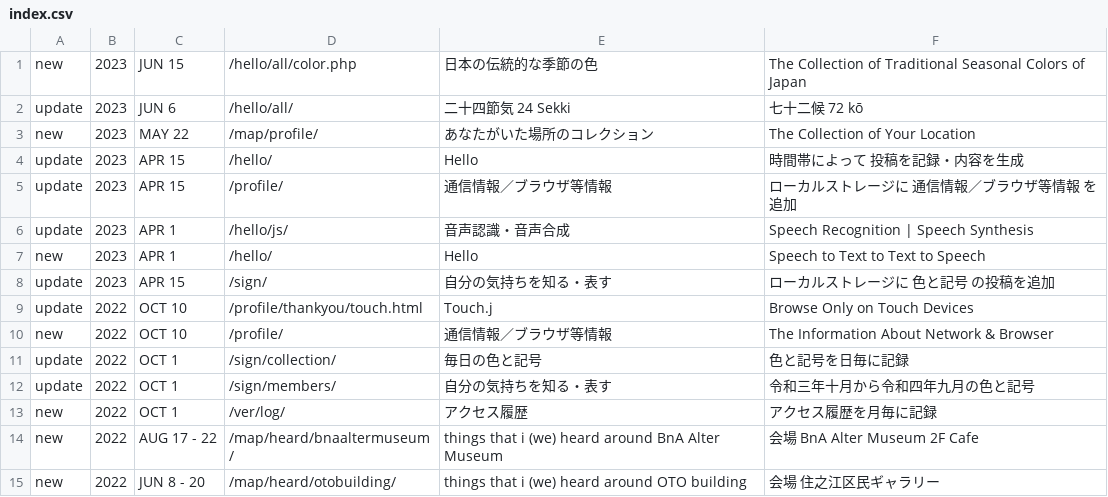
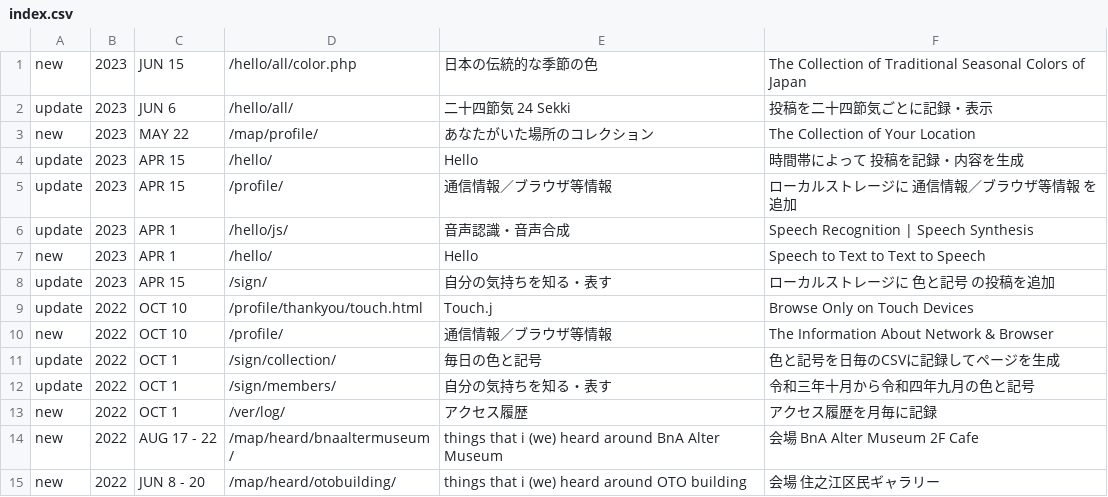
Before and after one commit to c-c-space/.github, a CSV file: ver/index.csv, drawn as a sheet; only a part is shown.

Commit message:
Update index.csv

```diff
--- a/ver/index.csv
+++ b/ver/index.csv
@@ -1,3 +1,3 @@
 new,2023,JUN 15,"/hello/all/color.php","日本の伝統的な季節の色","The Collection of Traditional Seasonal Colors of Japan"
-update,2023,JUN 6,"/hello/all/","二十四節気 24 Sekki","七十二候 72 kō"
+update,2023,JUN 6,"/hello/all/","二十四節気 24 Sekki","投稿を二十四節気ごとに記録・表示"
 new,2023,MAY 22,"/map/profile/","あなたがいた場所のコレクション","The Collection of Your Location"
@@ -10,3 +10,3 @@ update,2022,OCT 10,"/profile/thankyou/touch.html","Touch.j","Browse Only on Touc
 new,2022,OCT 10,"/profile/","通信情報／ブラウザ等情報","The Information About Network & Browser"
-update,2022,OCT 1,"/sign/collection/","毎日の色と記号","色と記号を日毎に記録"
+update,2022,OCT 1,"/sign/collection/","毎日の色と記号","色と記号を日毎のCSVに記録してページを生成"
 update,2022,OCT 1,"/sign/members/","自分の気持ちを知る・表す","令和三年十月から令和四年九月の色と記号"
```
